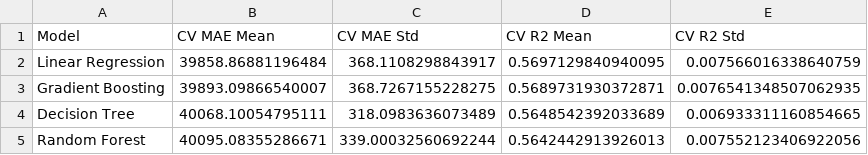
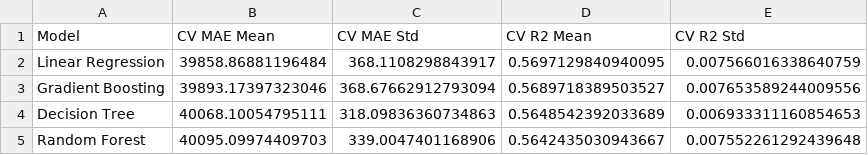
Before and after one commit to dexyowenwe/housing_price_prediction_decomposed, a CSV file: outputs/reports/cross_validation_results.csv, drawn as a sheet.

Commit message:
Update housing price analysis outputs

```diff
--- a/outputs/reports/cross_validation_results.csv
+++ b/outputs/reports/cross_validation_results.csv
@@ -2,4 +2,4 @@ Model,CV MAE Mean,CV MAE Std,CV R2 Mean,CV R2 Std
 Linear Regression,39858.86881196484,368.1108298843917,0.5697129840940095,0.007566016338640759
-Gradient Boosting,39893.09866540007,368.7267155228275,0.5689731930372871,0.0076541348507062935
-Decision Tree,40068.10054795111,318.0983636073489,0.5648542392033689,0.006933311160854665
-Random Forest,40095.08355286671,339.00032560692244,0.5642442913926013,0.007552123406922056
+Gradient Boosting,39893.17397323046,368.67662912793094,0.5689718389503527,0.007653589244009556
+Decision Tree,40068.10054795111,318.09836360734863,0.5648542392033689,0.006933311160854653
+Random Forest,40095.09974409703,339.0047401168906,0.5642435030943667,0.007552261292439648
```
Also changed, not shown: 10 other files.
